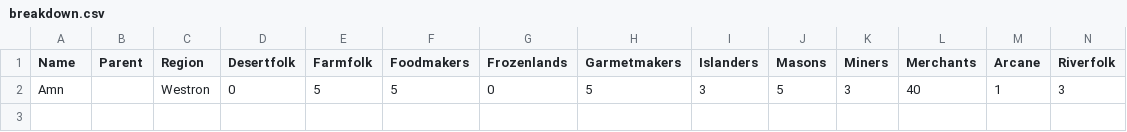
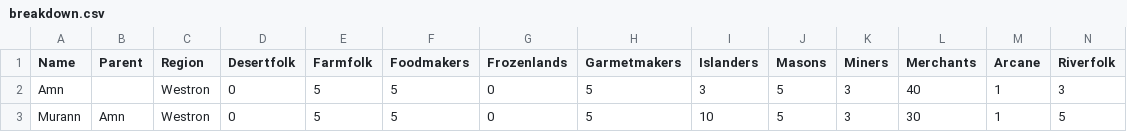
Before and after one commit to AlecMMiller/DungeonMaster, a CSV file: Resources/Regions/breakdown.csv, drawn as a sheet; only a part is shown; rows hold the shown columns only; the diff names each change by its address in the sheet, - before the commit and + after, or states it on an @@ line.

Commit message:
Added Murann

```diff
--- a/Resources/Regions/breakdown.csv
+++ b/Resources/Regions/breakdown.csv
+row 3: Murann | Amn | Westron | 0 | 5 | 5 | 0 | 5 | 10 | 5 | 3 | 30 | 1 | 5
```
Also changed, not shown: 1 other file.
